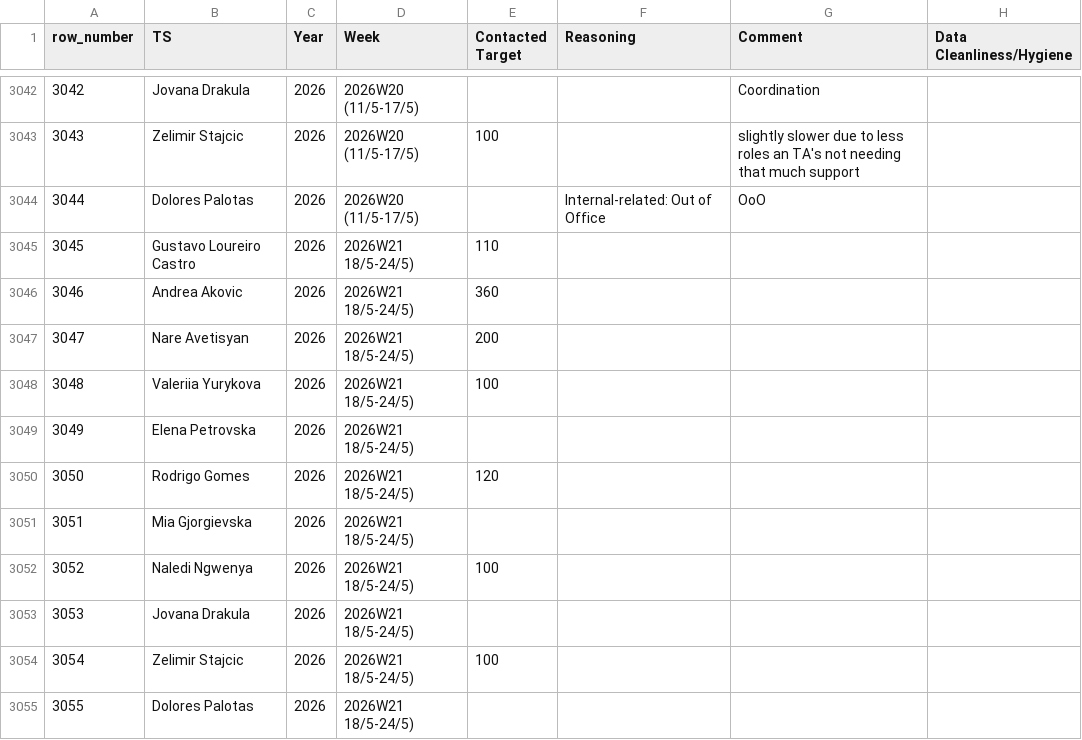
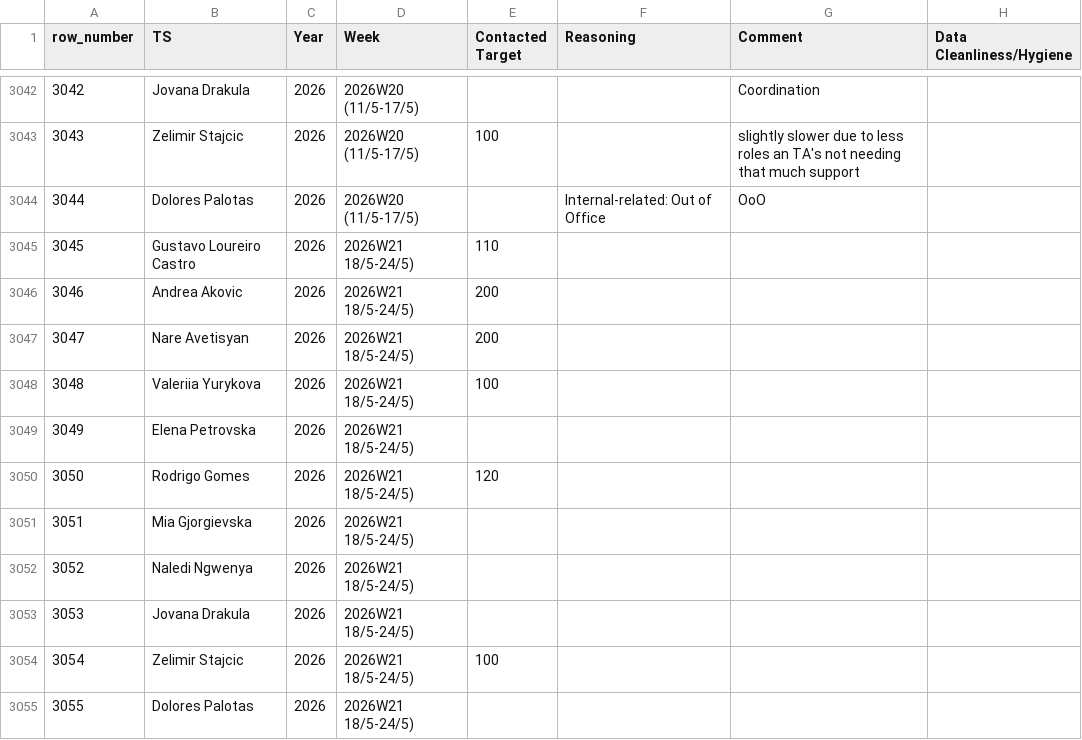
Before and after one commit to bark8922/tribe-recruiting, a CSV file: wbr_static/wbr_ts_weekly.csv, drawn as a sheet; only a part is shown, gaps mark what is left out; the diff names each change by its address in the sheet, - before the commit and + after, or states it on an @@ line.

Commit message:
chore: sync TS Weekly 2026-05-20

```diff
--- a/wbr_static/wbr_ts_weekly.csv
+++ b/wbr_static/wbr_ts_weekly.csv
-E3046 (Contacted Target): 360
+E3046 (Contacted Target): 200
-E3052 (Contacted Target): 100
+E3052 (Contacted Target): (empty)
```
